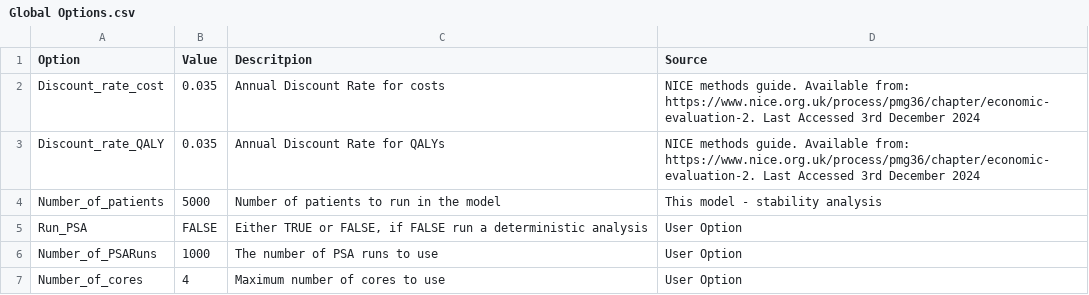
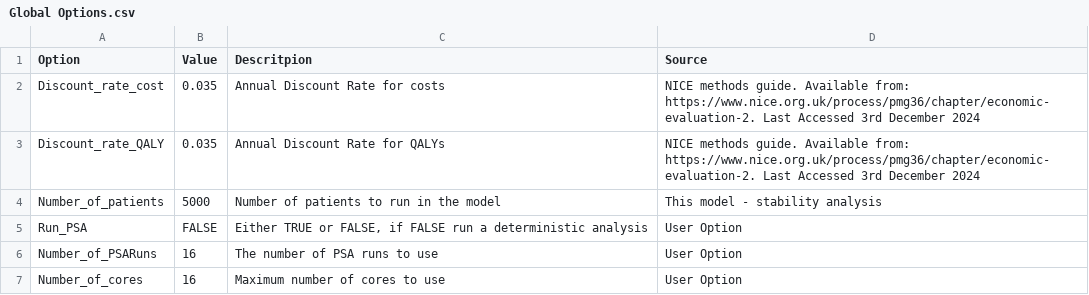
Before and after one commit to DanPollardSheff/NICEDSU_TSD15model_inR, a CSV file: Data/Global Options.csv, drawn as a sheet.

Commit message:
Created a function that will appropaitely run the model according to user settings (mostly in the Data/Global Options.csv file), and changed the Run Analyses.R file to be a script that will run through all model runs I need for a paper/report.

```diff
--- a/Data/Global Options.csv
+++ b/Data/Global Options.csv
@@ -5,3 +5,3 @@ Number_of_patients,5000,Number of patients to run in the model,This model - stab
 Run_PSA,FALSE,"Either TRUE or FALSE, if FALSE run a deterministic analysis",User Option
-Number_of_PSARuns,1000,The number of PSA runs to use,User Option
-Number_of_cores,4,Maximum number of cores to use,User Option
+Number_of_PSARuns,16,The number of PSA runs to use,User Option
+Number_of_cores,16,Maximum number of cores to use,User Option
```
Also changed, not shown: 3 other files.
